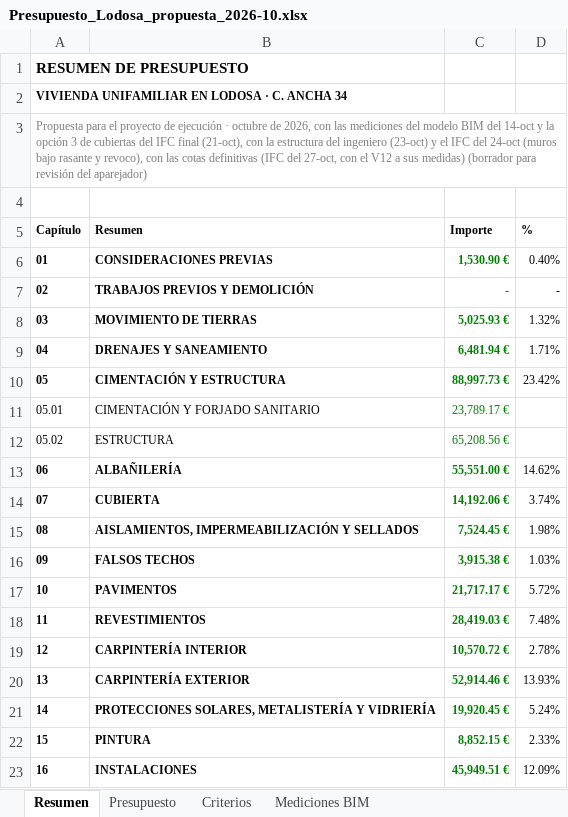
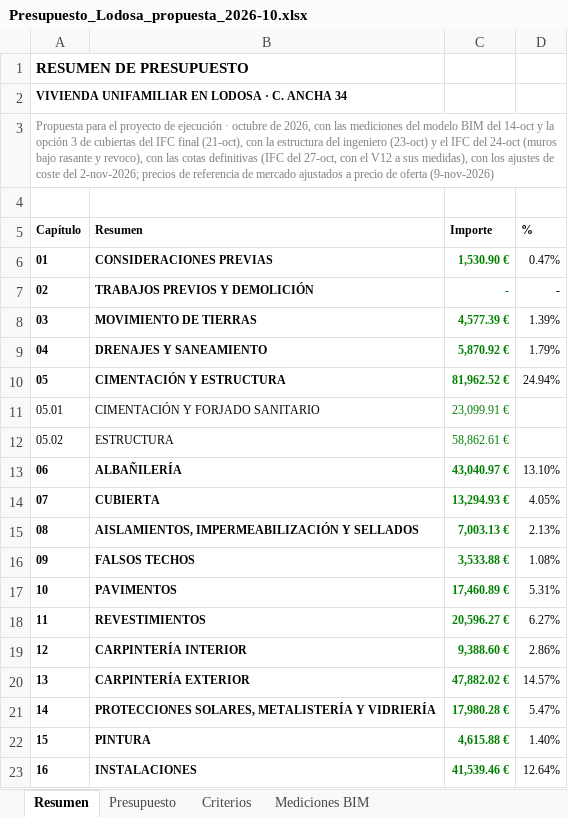
Before and after one commit to kikeelrojo/visor-arrova, an Excel workbook: datos/lodosa/presupuestos/Presupuesto_Lodosa_propuesta_2026-10.xlsx, sheet Resumen, drawn as a sheet; only a part is shown; values as stored, in another font and other column widths than the file's, no borders; the diff covers the shown part only; the diff names each change by its address in the sheet, - before the commit and + after, or states it on an @@ line.

```diff
--- a/datos/lodosa/presupuestos/Presupuesto_Lodosa_propuesta_2026-10.xlsx (sheet Resumen)
+++ b/datos/lodosa/presupuestos/Presupuesto_Lodosa_propuesta_2026-10.xlsx (sheet Resumen)
-A3 (Capítulo): …a sus medidas) (borrador para revisión del aparejador)
+A3 (Capítulo): …a sus medidas), con los ajustes de coste del 2-nov-2026; precios de referencia de mercado ajustados a precio de oferta (9-nov-2026)
-D6 (%): 0.40%
+D6 (%): 0.47%
-C8 (Importe): 5,025.93 €
+C8 (Importe): 4,577.39 €
-D8 (%): 1.32%
+D8 (%): 1.39%
-C9 (Importe): 6,481.94 €
+C9 (Importe): 5,870.92 €
-D9 (%): 1.71%
+D9 (%): 1.79%
-C10 (Importe): 88,997.73 €
+C10 (Importe): 81,962.52 €
-D10 (%): 23.42%
+D10 (%): 24.94%
-C11 (Importe): 23,789.17 €
+C11 (Importe): 23,099.91 €
-C12 (Importe): 65,208.56 €
+C12 (Importe): 58,862.61 €
-C13 (Importe): 55,551.00 €
+C13 (Importe): 43,040.97 €
-D13 (%): 14.62%
+D13 (%): 13.10%
-C14 (Importe): 14,192.06 €
+C14 (Importe): 13,294.93 €
-D14 (%): 3.74%
+D14 (%): 4.05%
-C15 (Importe): 7,524.45 €
+C15 (Importe): 7,003.13 €
-D15 (%): 1.98%
+D15 (%): 2.13%
-C16 (Importe): 3,915.38 €
+C16 (Importe): 3,533.88 €
-D16 (%): 1.03%
+D16 (%): 1.08%
-C17 (Importe): 21,717.17 €
+C17 (Importe): 17,460.89 €
-D17 (%): 5.72%
+D17 (%): 5.31%
-C18 (Importe): 28,419.03 €
+C18 (Importe): 20,596.27 €
-D18 (%): 7.48%
+D18 (%): 6.27%
-C19 (Importe): 10,570.72 €
+C19 (Importe): 9,388.60 €
-D19 (%): 2.78%
+D19 (%): 2.86%
-C20 (Importe): 52,914.46 €
+C20 (Importe): 47,882.02 €
-D20 (%): 13.93%
+D20 (%): 14.57%
-C21 (Importe): 19,920.45 €
+C21 (Importe): 17,980.28 €
-D21 (%): 5.24%
+D21 (%): 5.47%
-C22 (Importe): 8,852.15 €
+C22 (Importe): 4,615.88 €
-D22 (%): 2.33%
+D22 (%): 1.40%
-C23 (Importe): 45,949.51 €
+C23 (Importe): 41,539.46 €
-D23 (%): 12.09%
+D23 (%): 12.64%
```
Also changed, not shown: 14 edited cells elsewhere in this sheet, sheet Presupuesto, sheet Mediciones BIM, sheet Criterios, formulas that keep their value, datos/lodosa/presupuestos/Presupuesto_Conjunto_Lodosa_2026-10.xlsx, 31 other files.
